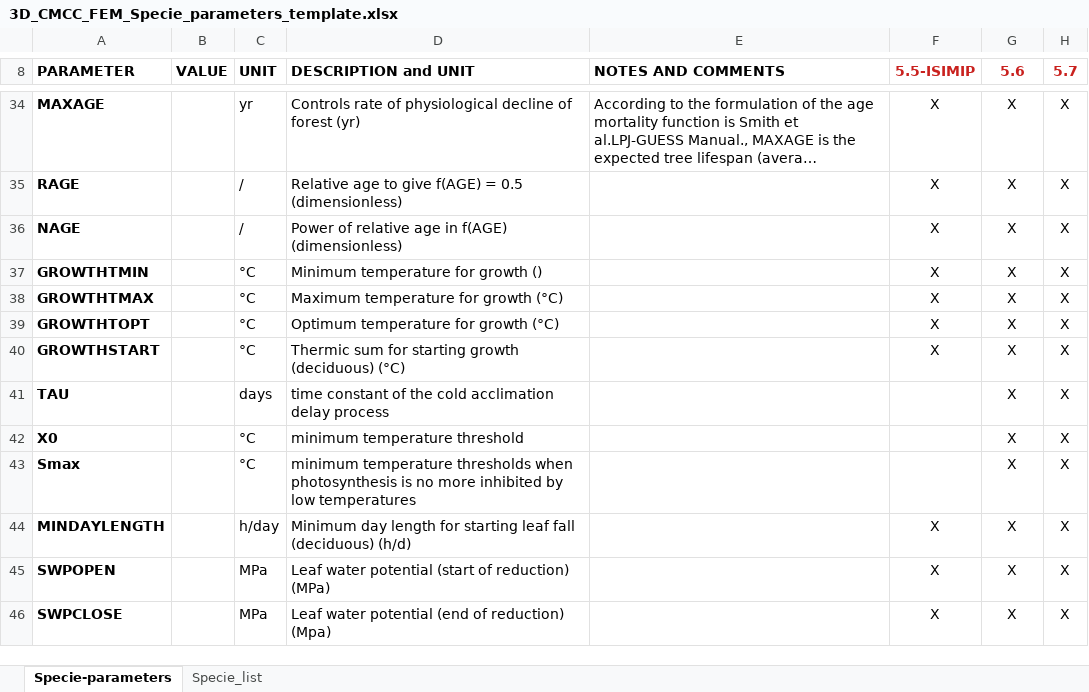
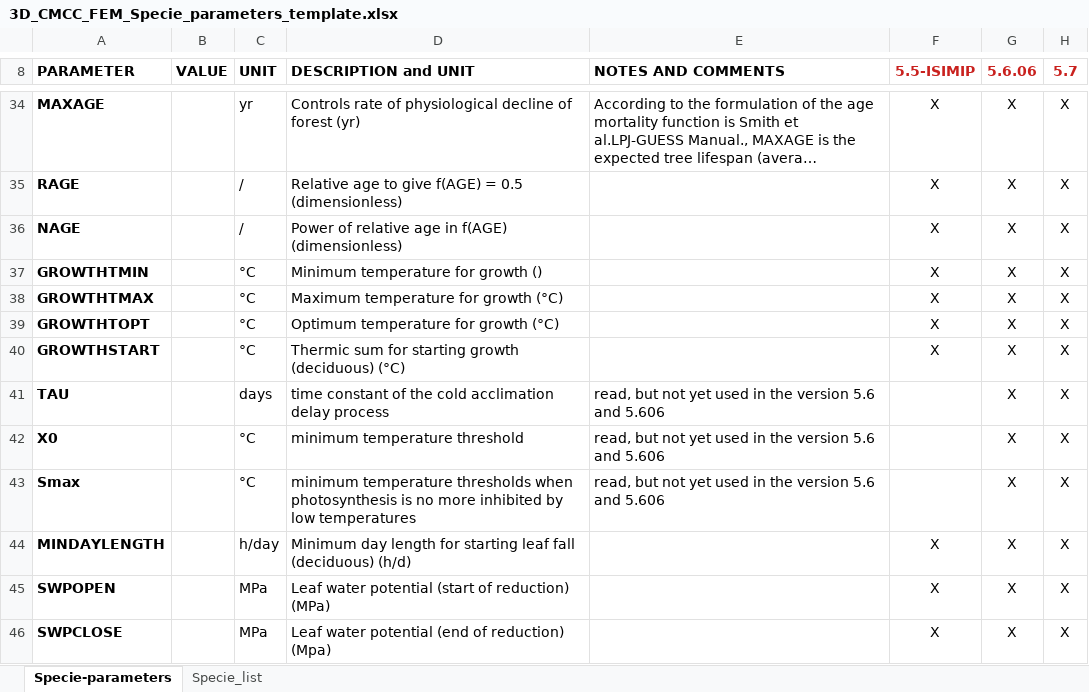
Before and after one commit to Forest-Modelling-Lab/MODEL_STARTUP, an Excel workbook: INPUT_OUTPUT_FILES/3D_CMCC_FEM_Specie_parameters_template.xlsx, sheet Specie-parameters, drawn as a sheet; only a part is shown, gaps mark what is left out; long unchanged cells end in …; values as stored, in another font and other column widths than the file's, no borders; the diff names each change by its address in the sheet, - before the commit and + after, or states it on an @@ line.

Commit message:
update model version lable

```diff
--- a/INPUT_OUTPUT_FILES/3D_CMCC_FEM_Specie_parameters_template.xlsx (sheet Specie-parameters)
+++ b/INPUT_OUTPUT_FILES/3D_CMCC_FEM_Specie_parameters_template.xlsx (sheet Specie-parameters)
-G8: 5.6
+G8: 5.6.06
-E41:E43 (NOTES AND COMMENTS): (empty)
+E41:E43 (NOTES AND COMMENTS): read, but not yet used in the version 5.6 and 5.606
```
